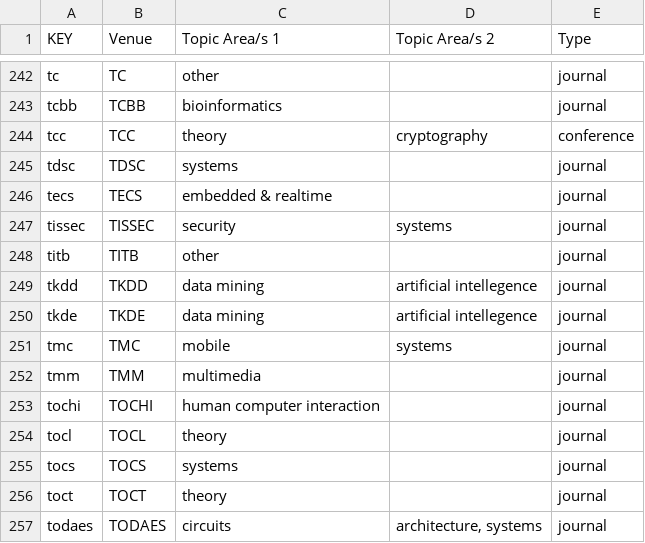
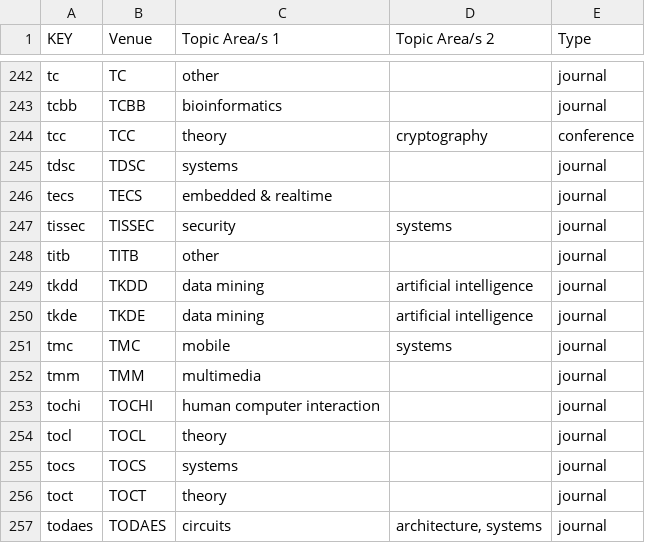
Before and after one commit to csmetrics/csmetrics.net, a CSV file: app/data/venue_category.csv, drawn as a sheet; only a part is shown, gaps mark what is left out.

Commit message:
fix typo in venue category

```diff
--- a/app/data/venue_category.csv
+++ b/app/data/venue_category.csv
@@ -248,4 +248,4 @@ tissec,TISSEC,security,systems,journal
 titb,TITB,other,,journal
-tkdd,TKDD,data mining,artificial intellegence,journal
-tkde,TKDE,data mining,artificial intellegence,journal
+tkdd,TKDD,data mining,artificial intelligence,journal
+tkde,TKDE,data mining,artificial intelligence,journal
 tmc,TMC,mobile,systems,journal
```
